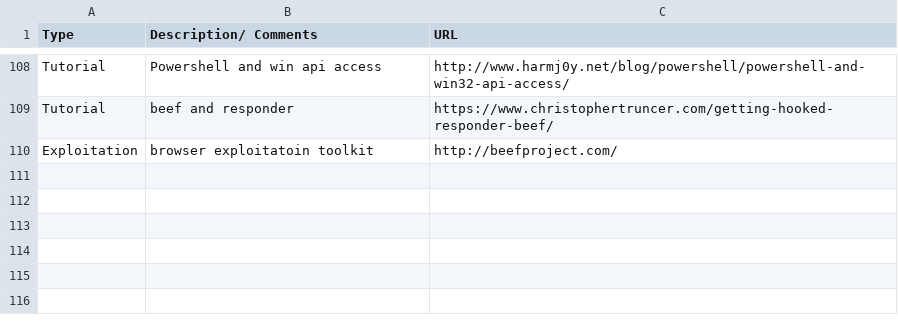
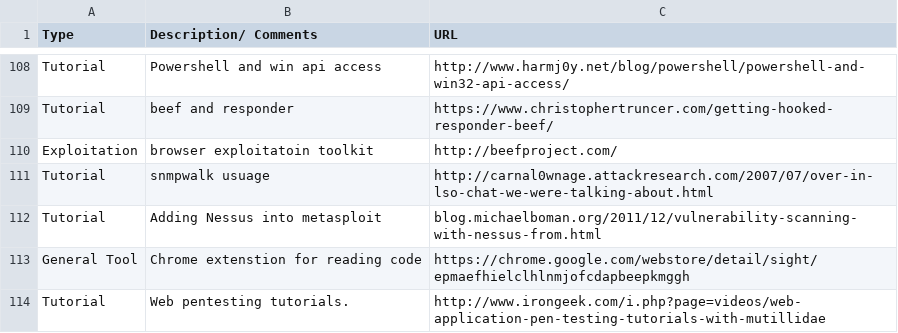
Before and after one commit to fulmetalpackets/securityLinks, a CSV file: securityLinks.csv, drawn as a sheet; only a part is shown, gaps mark what is left out; the diff names each change by its address in the sheet, - before the commit and + after, or states it on an @@ line.

Commit message:
more links

```diff
--- a/securityLinks.csv
+++ b/securityLinks.csv
+row 111: Tutorial | snmpwalk usuage | http://carnal0wnage.attackresearch.com/2007/07/over-in-lso-chat-we-were-talking-about.html
+row 112: Tutorial | Adding Nessus into metasploit | blog.michaelboman.org/2011/12/vulnerability-scanning-with-nessus-from.html
+row 113: General Tool | Chrome extenstion for reading code | https://chrome.google.com/webstore/detail/sight/epmaefhielclhlnmjofcdapbeepkmggh
+row 114: Tutorial | Web pentesting tutorials. | http://www.irongeek.com/i.php?page=videos/web-application-pen-testing-tutorials-with-mutillidae
```
